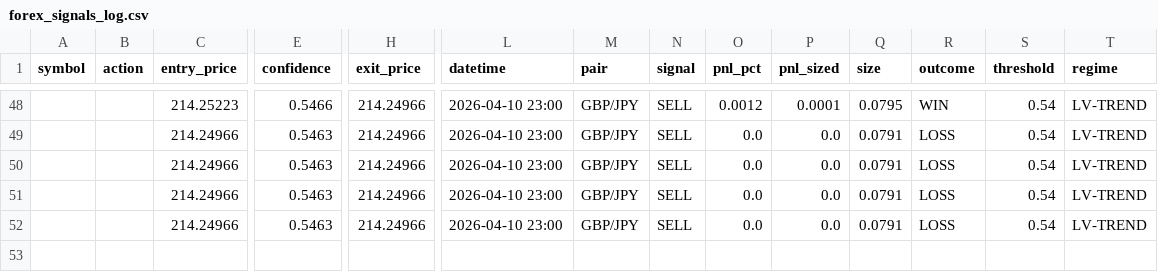
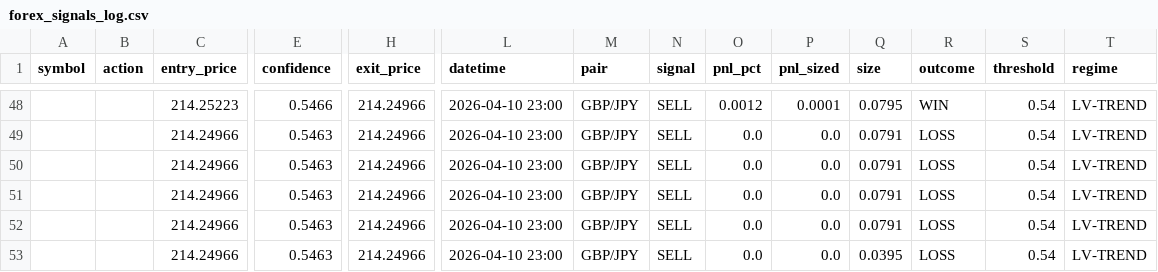
Before and after one commit to Jeanwrld/omega-bot, a CSV file: forex_signals_log.csv, drawn as a sheet; only a part is shown, gaps mark what is left out; rows hold the shown columns only; the diff names each change by its address in the sheet, - before the commit and + after, or states it on an @@ line.

Commit message:
OMEGA Forex v3: 1 signal(s), resolved 0/1

```diff
--- a/forex_signals_log.csv
+++ b/forex_signals_log.csv
+row 53:  |  | 214.24966 | 0.5463 | 214.24966 | 2026-04-10 23:00 | GBP/JPY | SELL | 0.0 | 0.0 | 0.0395 | LOSS | 0.54 | LV-TREND
```
Also changed, not shown: 1 other file.
